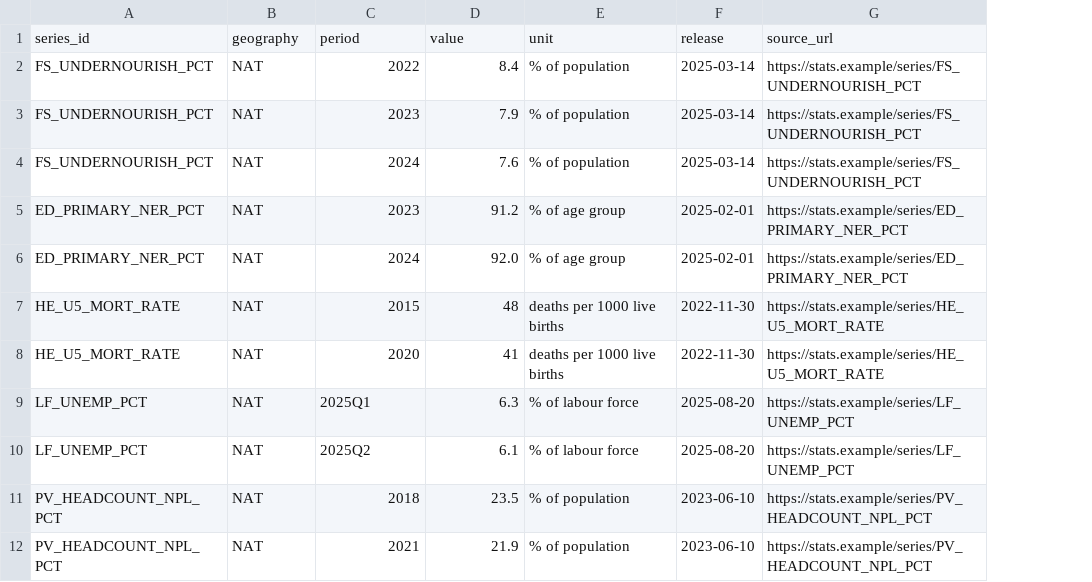
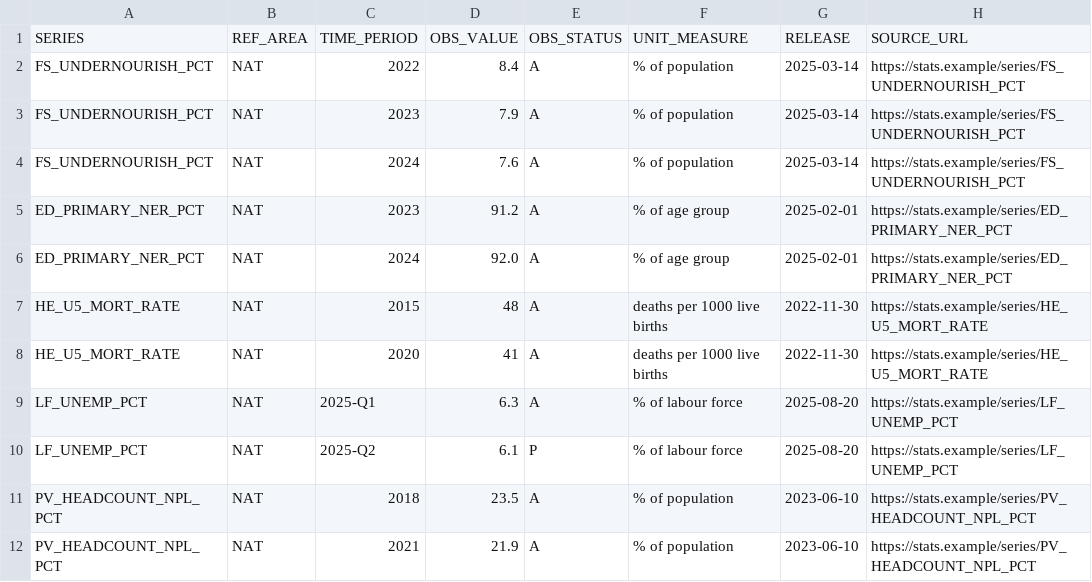
Before and after one commit to avsolatorio/ai4data, a CSV file: website/static/cookbook-files/ai-ready-dissemination/example_values.csv, drawn as a sheet; removed rows and columns are numbered as before the commit, all else as after; the diff names each change by its address in the sheet, - before the commit and + after, or states it on an @@ line.

```diff
--- a/website/static/cookbook-files/ai-ready-dissemination/example_values.csv
+++ b/website/static/cookbook-files/ai-ready-dissemination/example_values.csv
+column E, rows 2-12: A | A | A | A | A | A | A | A | P | A | A
-row 1: series_id | geography | period | value | unit | release | source_url
+row 1: SERIES | REF_AREA | TIME_PERIOD | OBS_VALUE | OBS_STATUS | UNIT_MEASURE | RELEASE | SOURCE_URL
-C9: 2025Q1
+C9: 2025-Q1
-C10: 2025Q2
+C10: 2025-Q2
```
Also changed, not shown: website/static/cookbook-files/ai-ready-dissemination/example_catalog.csv, website/static/cookbook-files/ai-ready-dissemination/metadata_template.csv, 18 other files.
